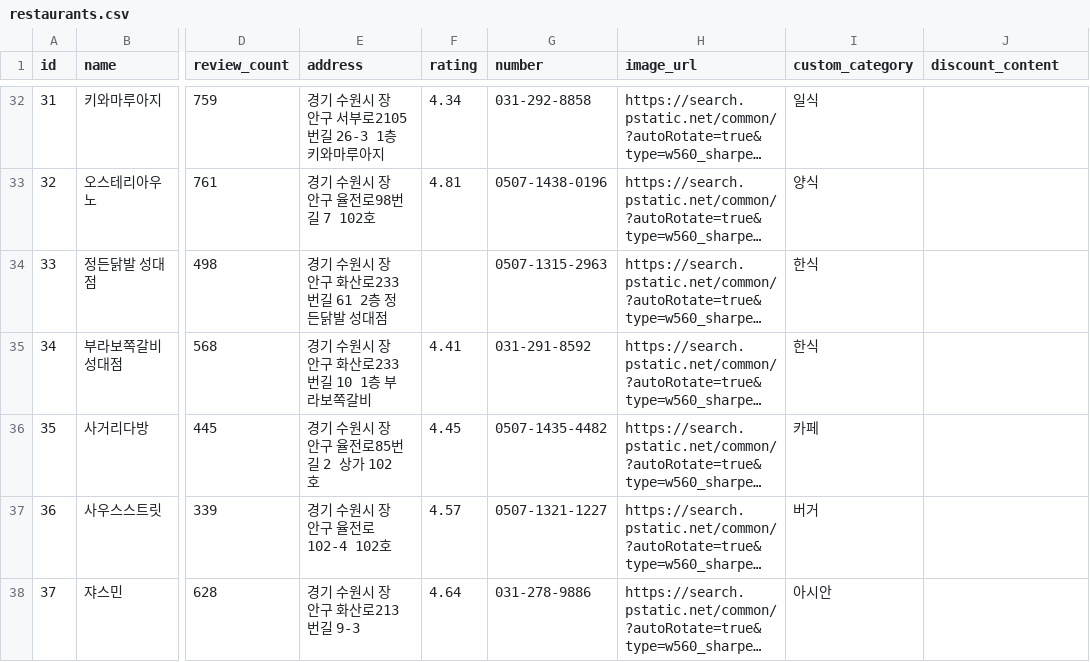
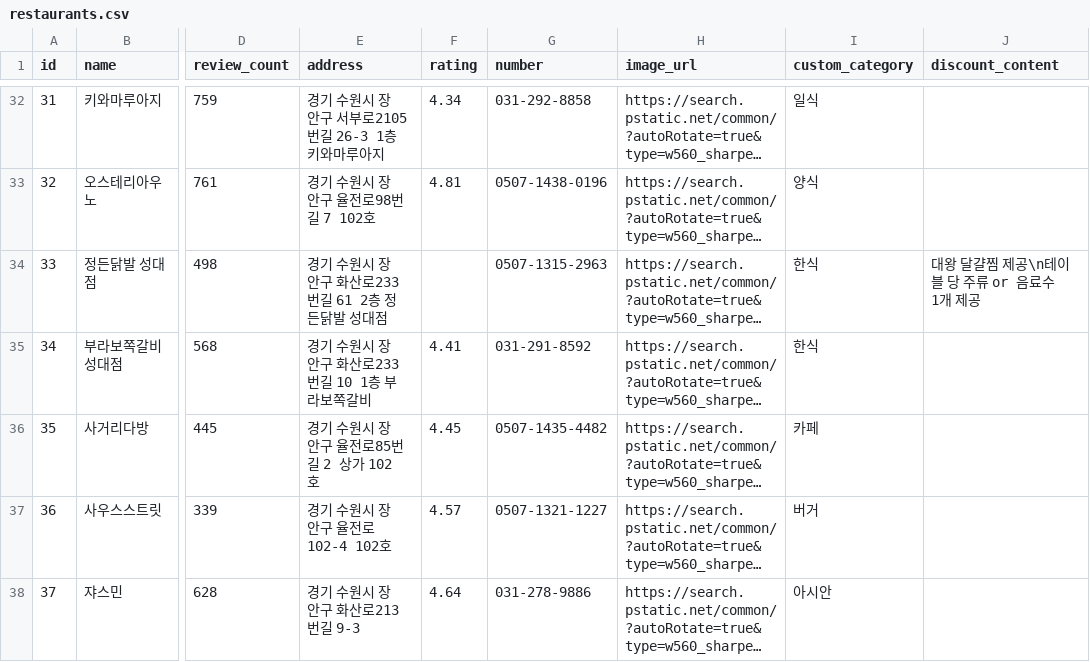
Before and after one commit to meokgu-skku/batch, a CSV file: restaurants.csv, drawn as a sheet; only a part is shown, gaps mark what is left out; long unchanged cells end in …; the diff covers the shown part only; the diff names each change by its address in the sheet, - before the commit and + after, or states it on an @@ line.

```diff
--- a/restaurants.csv
+++ b/restaurants.csv
-J34 (discount_content): (empty)
+J34 (discount_content): 대왕 달걀찜 제공\n테이블 당 주류 or 음료수 1개 제공
```
Also changed, not shown: 15 edited cells elsewhere in this file.
